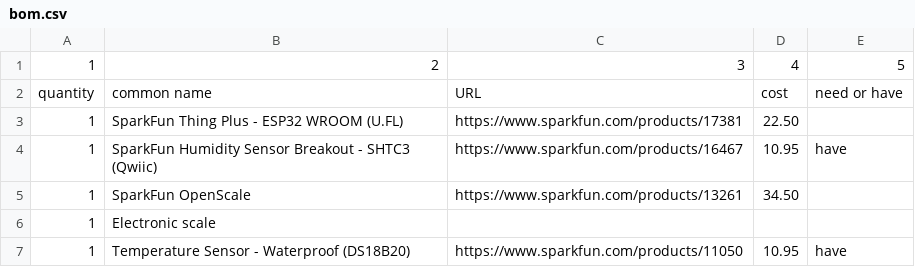
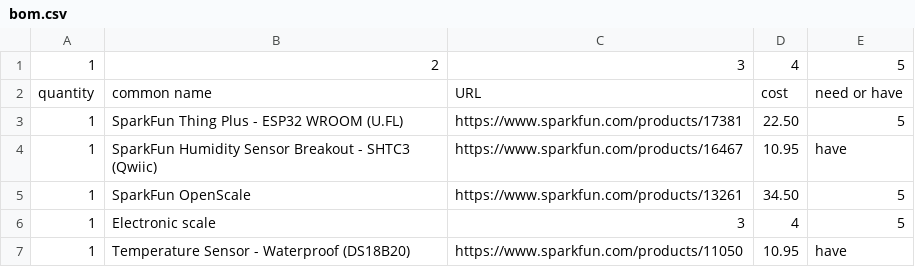
Before and after one commit to tadgeobrien/Hive-Monitor, a CSV file: bom.csv, drawn as a sheet.

Commit message:
Update bom.csv

```diff
--- a/bom.csv
+++ b/bom.csv
@@ -2,6 +2,6 @@
 quantity,common name,URL,cost,need or have
-1,SparkFun Thing Plus - ESP32 WROOM (U.FL),https://www.sparkfun.com/products/17381,22.50,
+1,SparkFun Thing Plus - ESP32 WROOM (U.FL),https://www.sparkfun.com/products/17381,22.50,5
 1,SparkFun Humidity Sensor Breakout - SHTC3 (Qwiic),https://www.sparkfun.com/products/16467,10.95,have
-1,SparkFun OpenScale,https://www.sparkfun.com/products/13261,34.50
-1,Electronic scale,
+1,SparkFun OpenScale,https://www.sparkfun.com/products/13261,34.50,5
+1,Electronic scale, 3,4,5
 1,Temperature Sensor - Waterproof (DS18B20),https://www.sparkfun.com/products/11050,10.95,have
```
